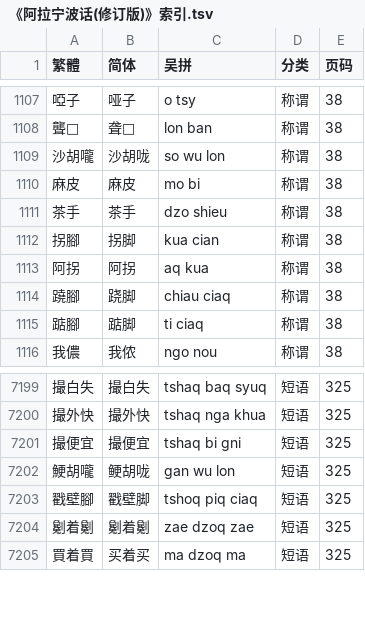
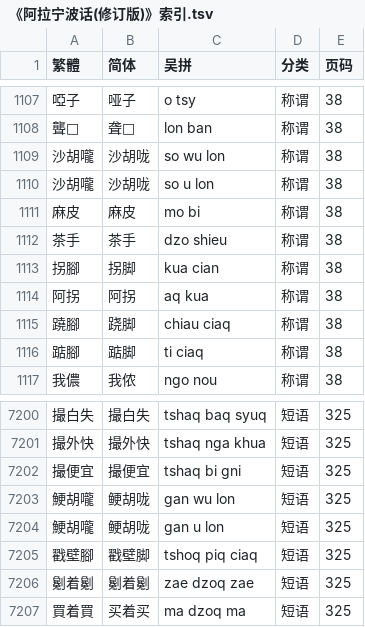
Before and after one commit to ionkaon/data, a TSV file: 《阿拉宁波话(修订版)》索引.tsv, drawn as a sheet; only a part is shown, gaps mark what is left out.

Commit message:
fix(阿拉宁波话): 「胡嚨」又音 u lon

```diff
--- a/《阿拉宁波话(修订版)》索引.tsv
+++ b/《阿拉宁波话(修订版)》索引.tsv
@@ -1109,2 +1109,3 @@
 沙胡嚨	沙胡咙	so wu lon	称谓	38
+沙胡嚨	沙胡咙	so u lon	称谓	38
 麻皮	麻皮	mo bi	称谓	38
@@ -7202,2 +7203,3 @@
 鯁胡嚨	鲠胡咙	gan wu lon	短语	325
+鯁胡嚨	鲠胡咙	gan u lon	短语	325
 戳壁腳	戳壁脚	tshoq piq ciaq	短语	325
```
